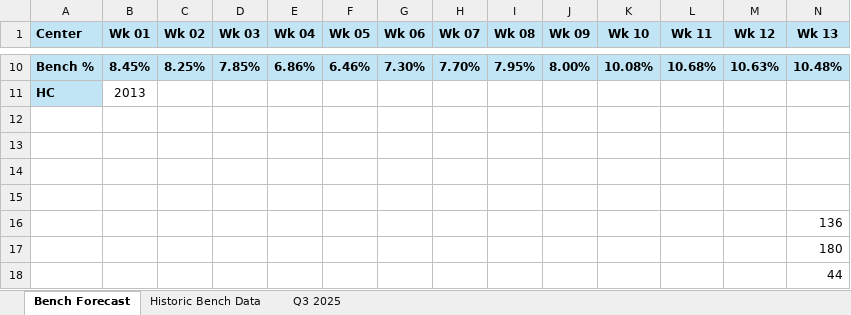
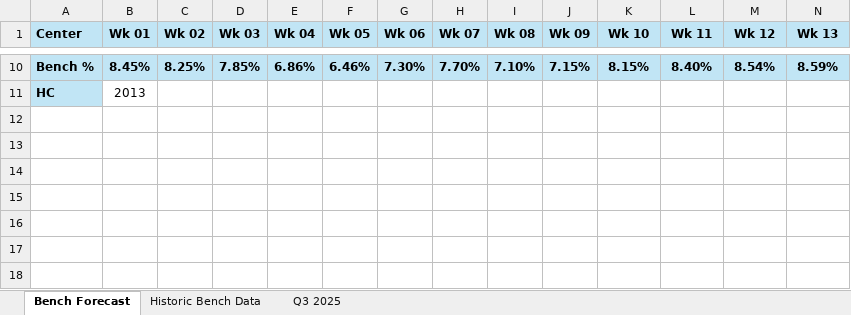
Before and after one commit to jaironaranjo-sudo/bench-forecast-dashboard, an Excel workbook: NA Bench Forecast.xlsx, sheet Bench Forecast, drawn as a sheet; only a part is shown, gaps mark what is left out; values as stored, in another font and other column widths than the file's, no borders; charts and pictures not drawn; the diff covers the shown part only; the diff names each change by its address in the sheet, - before the commit and + after, or states it on an @@ line.

Commit message:
data: update NA Bench Forecast — 2026-09-01 13:18

```diff
--- a/NA Bench Forecast.xlsx (sheet Bench Forecast)
+++ b/NA Bench Forecast.xlsx (sheet Bench Forecast)
-I10 (Wk 08): 7.95%
+I10 (Wk 08): 7.10%
-J10 (Wk 09): 8.00%
+J10 (Wk 09): 7.15%
-K10 (Wk 10): 10.08%
+K10 (Wk 10): 8.15%
-L10 (Wk 11): 10.68%
+L10 (Wk 11): 8.40%
-M10 (Wk 12): 10.63%
+M10 (Wk 12): 8.54%
-N10 (Wk 13): 10.48%
+N10 (Wk 13): 8.59%
-row 12: (empty)
-row 13: (empty)
-row 14: (empty)
-row 15: (empty)
-row 16:  |  |  |  |  |  |  |  |  |  |  |  |  | 136
-row 17:  |  |  |  |  |  |  |  |  |  |  |  |  | 180
-row 18:  |  |  |  |  |  |  |  |  |  |  |  |  | 44
```
Also changed, not shown: 25 edited cells and cell formats elsewhere in this sheet, sheet Historic Bench Data, sheet Q3 2025, charts or pictures.
